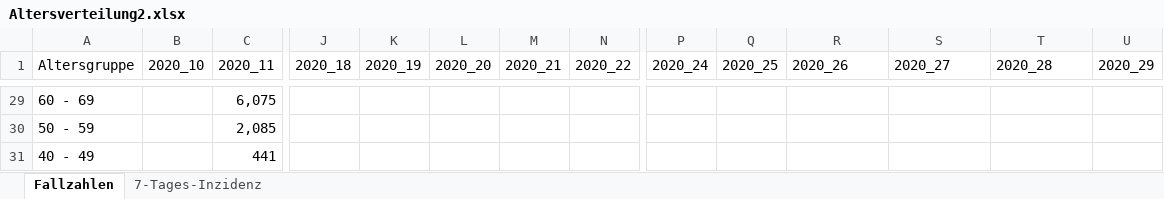
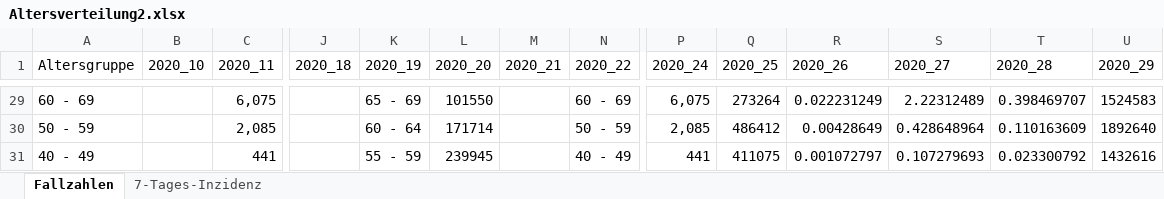
Before and after one commit to egdels/covid19_txt_stat, an Excel workbook: ref/Altersverteilung2.xlsx, sheet Fallzahlen, drawn as a sheet; only a part is shown, gaps mark what is left out; values as stored, in another font and other column widths than the file's, no borders; the diff covers the shown part only; the diff names each change by its address in the sheet, - before the commit and + after, or states it on an @@ line.

```diff
--- a/ref/Altersverteilung2.xlsx (sheet Fallzahlen)
+++ b/ref/Altersverteilung2.xlsx (sheet Fallzahlen)
-K29 (2020_19): (empty)
+K29 (2020_19): 65 - 69
-L29 (2020_20): (empty)
+L29 (2020_20): 101550
-N29 (2020_22): (empty)
+N29 (2020_22): 60 - 69
-P29 (2020_24): (empty)
+P29 (2020_24): 6,075
-Q29 (2020_25): (empty)
+Q29 (2020_25): 273264
-R29 (2020_26): (empty)
+R29 (2020_26): 0.022231249
-S29 (2020_27): (empty)
+S29 (2020_27): 2.22312489
-T29 (2020_28): (empty)
+T29 (2020_28): 0.398469707
-U29 (2020_29): (empty)
+U29 (2020_29): 1524583
-K30 (2020_19): (empty)
+K30 (2020_19): 60 - 64
-L30 (2020_20): (empty)
+L30 (2020_20): 171714
-N30 (2020_22): (empty)
+N30 (2020_22): 50 - 59
-P30 (2020_24): (empty)
+P30 (2020_24): 2,085
-Q30 (2020_25): (empty)
+Q30 (2020_25): 486412
-R30 (2020_26): (empty)
+R30 (2020_26): 0.00428649
-S30 (2020_27): (empty)
+S30 (2020_27): 0.428648964
-T30 (2020_28): (empty)
+T30 (2020_28): 0.110163609
-U30 (2020_29): (empty)
+U30 (2020_29): 1892640
-K31 (2020_19): (empty)
+K31 (2020_19): 55 - 59
-L31 (2020_20): (empty)
+L31 (2020_20): 239945
-N31 (2020_22): (empty)
+N31 (2020_22): 40 - 49
-P31 (2020_24): (empty)
+P31 (2020_24): 441
-Q31 (2020_25): (empty)
+Q31 (2020_25): 411075
-R31 (2020_26): (empty)
+R31 (2020_26): 0.001072797
-S31 (2020_27): (empty)
+S31 (2020_27): 0.107279693
-T31 (2020_28): (empty)
+T31 (2020_28): 0.023300792
-U31 (2020_29): (empty)
+U31 (2020_29): 1432616
```
Also changed, not shown: 7 added rows, 7 removed rows and 66 edited cells elsewhere in this sheet.
